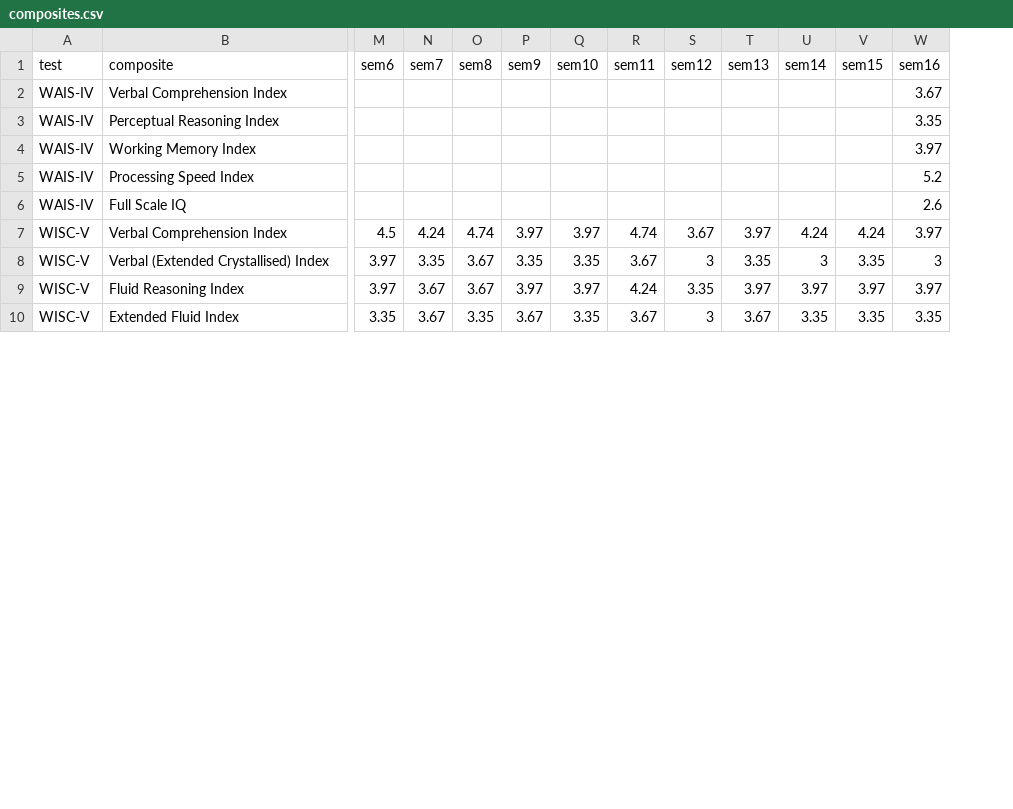
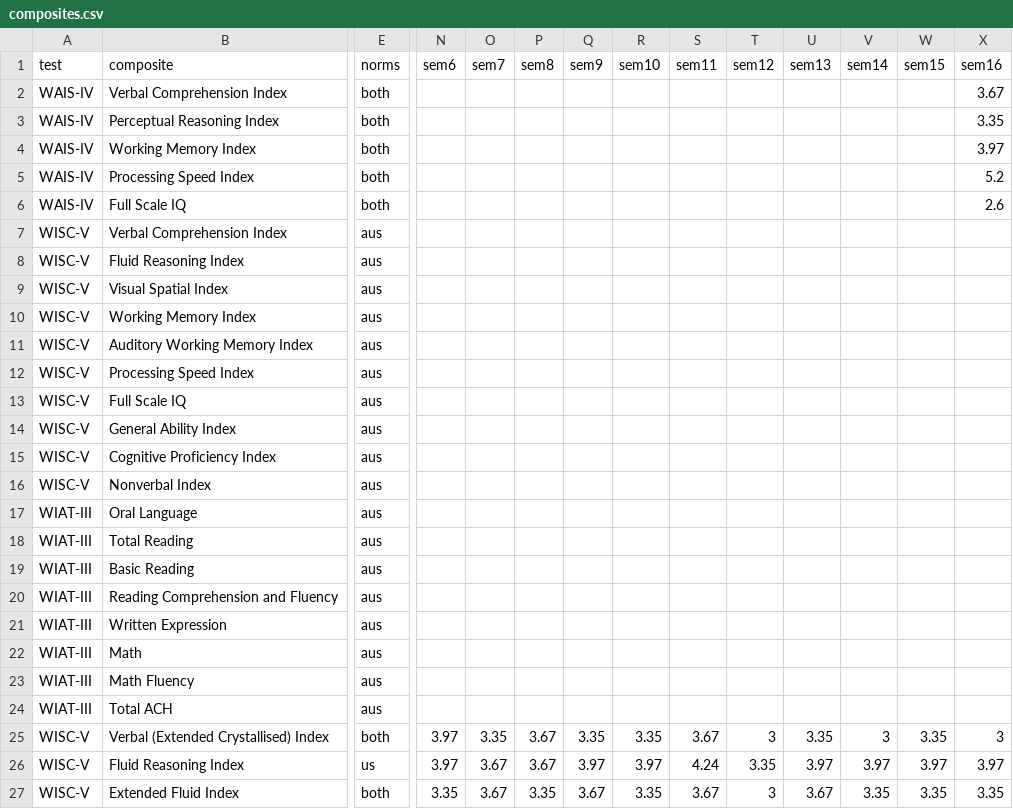
Before and after one commit to jakekraska/psychvisualisation, a CSV file: composites.csv, drawn as a sheet; only a part is shown, gaps mark what is left out; addresses are those after the commit; rows hold the shown columns only; the diff names each change by its address in the sheet, - before the commit and + after, or states it on an @@ line.

Commit message:
Prepare for separate norms

```diff
--- a/composites.csv
+++ b/composites.csv
+column E (norms), rows 2-7: both | both | both | both | both | aus; rows 25-27: both | us | both
-N7 (sem6): 4.5
+N7 (sem6): (empty)
-O7 (sem7): 4.24
+O7 (sem7): (empty)
-P7 (sem8): 4.74
+P7 (sem8): (empty)
-Q7 (sem9): 3.97
+Q7 (sem9): (empty)
-R7 (sem10): 3.97
+R7 (sem10): (empty)
-S7 (sem11): 4.74
+S7 (sem11): (empty)
-T7 (sem12): 3.67
+T7 (sem12): (empty)
-U7 (sem13): 3.97
+U7 (sem13): (empty)
-V7 (sem14): 4.24
+V7 (sem14): (empty)
-W7 (sem15): 4.24
+W7 (sem15): (empty)
-X7 (sem16): 3.97
+X7 (sem16): (empty)
+row 8: WISC-V | Fluid Reasoning Index | aus
+row 9: WISC-V | Visual Spatial Index | aus
+row 10: WISC-V | Working Memory Index | aus
+row 11: WISC-V | Auditory Working Memory Index | aus
+row 12: WISC-V | Processing Speed Index | aus
+row 13: WISC-V | Full Scale IQ | aus
+row 14: WISC-V | General Ability Index | aus
+row 15: WISC-V | Cognitive Proficiency Index | aus
+row 16: WISC-V | Nonverbal Index | aus
+row 17: WIAT-III | Oral Language | aus
+row 18: WIAT-III | Total Reading | aus
+row 19: WIAT-III | Basic Reading | aus
+row 20: WIAT-III | Reading Comprehension and Fluency | aus
+row 21: WIAT-III | Written Expression | aus
+row 22: WIAT-III | Math | aus
+row 23: WIAT-III | Math Fluency | aus
+row 24: WIAT-III | Total ACH | aus
```
Also changed, not shown: subtests.csv, 2 other files.
